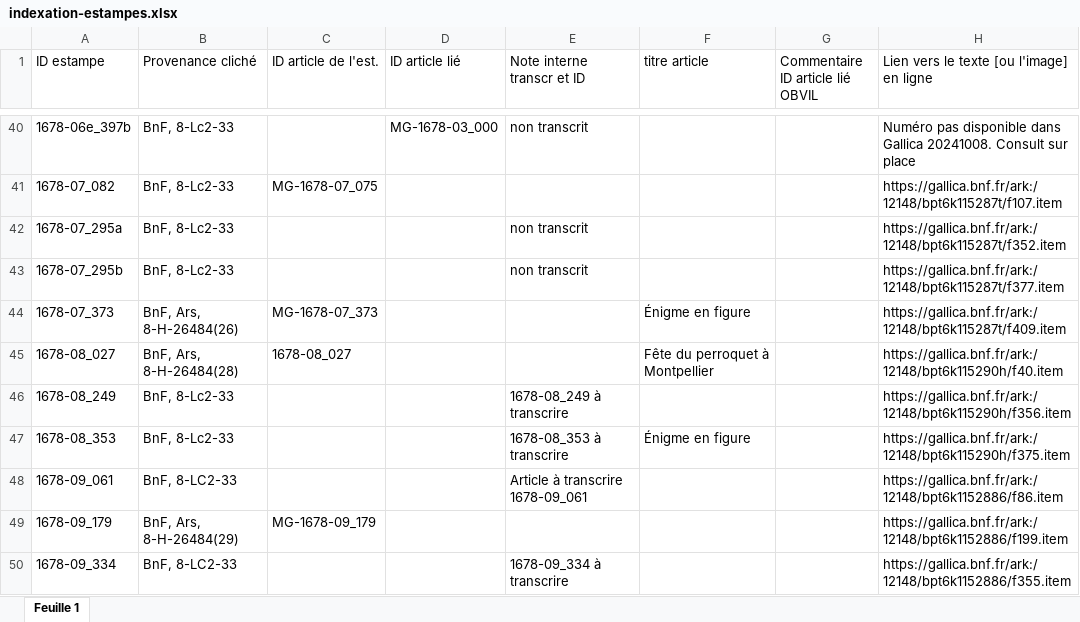
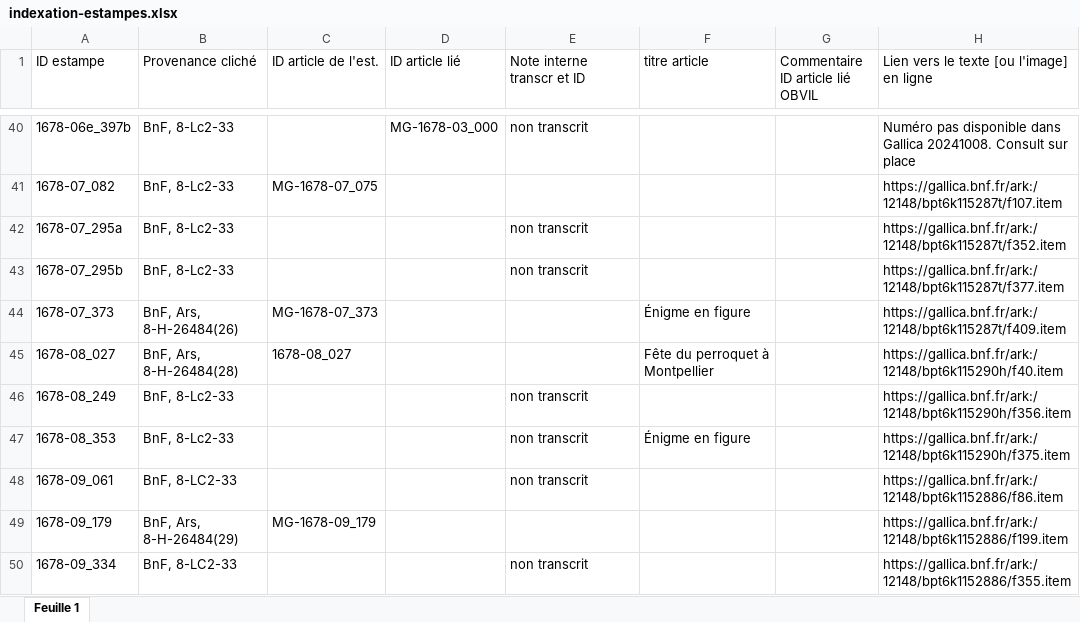
Before and after one commit to sherlock-iremus/mercure-galant-sources, an Excel workbook: indexation-estampes.xlsx, sheet Feuille 1, drawn as a sheet; only a part is shown, gaps mark what is left out; values as stored, in another font and other column widths than the file's, no cell formats; the diff covers the shown part only; the diff names each change by its address in the sheet, - before the commit and + after, or states it on an @@ line.

```diff
--- a/indexation-estampes.xlsx (sheet Feuille 1)
+++ b/indexation-estampes.xlsx (sheet Feuille 1)
-E46 (Note interne transcr et ID): 1678-08_249 à transcrire
+E46 (Note interne transcr et ID): non transcrit
-E47 (Note interne transcr et ID): 1678-08_353 à transcrire
+E47 (Note interne transcr et ID): non transcrit
-E48 (Note interne transcr et ID): Article à transcrire 1678-09_061
+E48 (Note interne transcr et ID): non transcrit
-E50 (Note interne transcr et ID): 1678-09_334 à transcrire
+E50 (Note interne transcr et ID): non transcrit
```
Also changed, not shown: 55 edited cells elsewhere in this sheet, cell formats.
